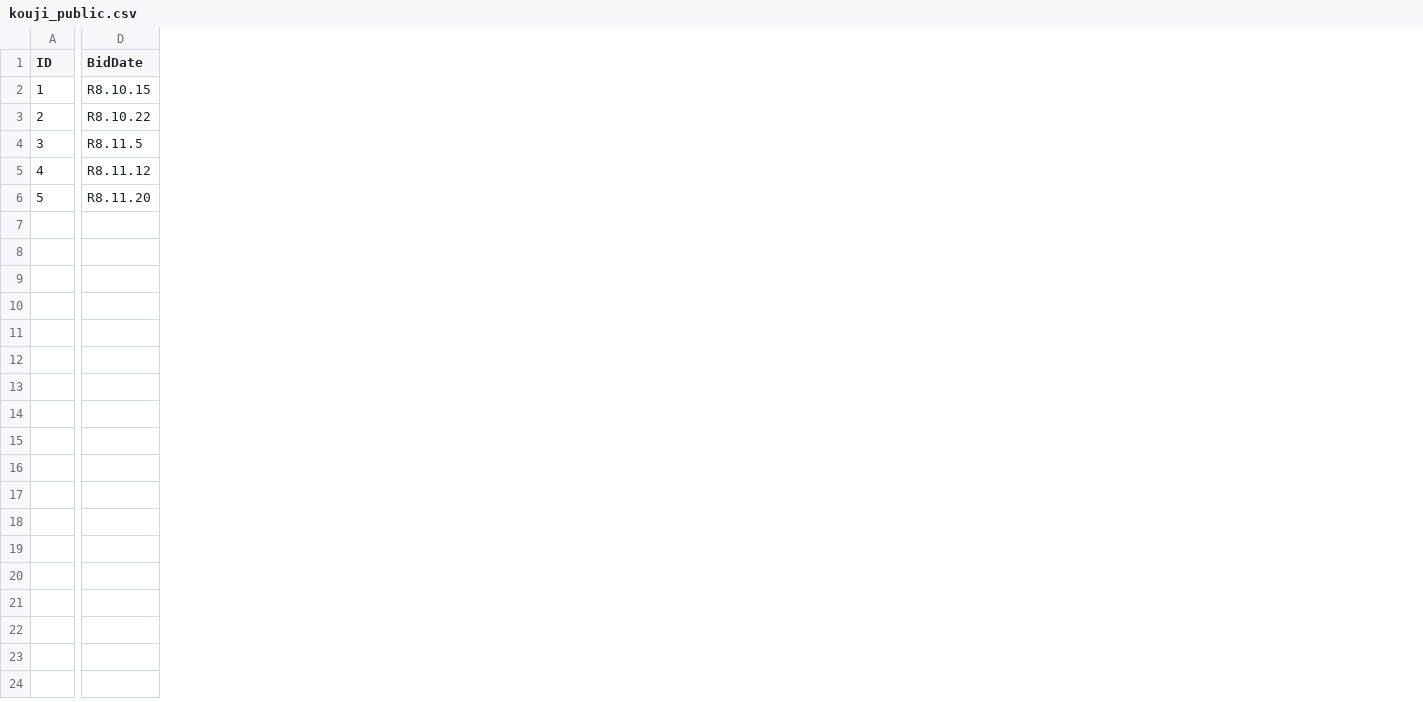
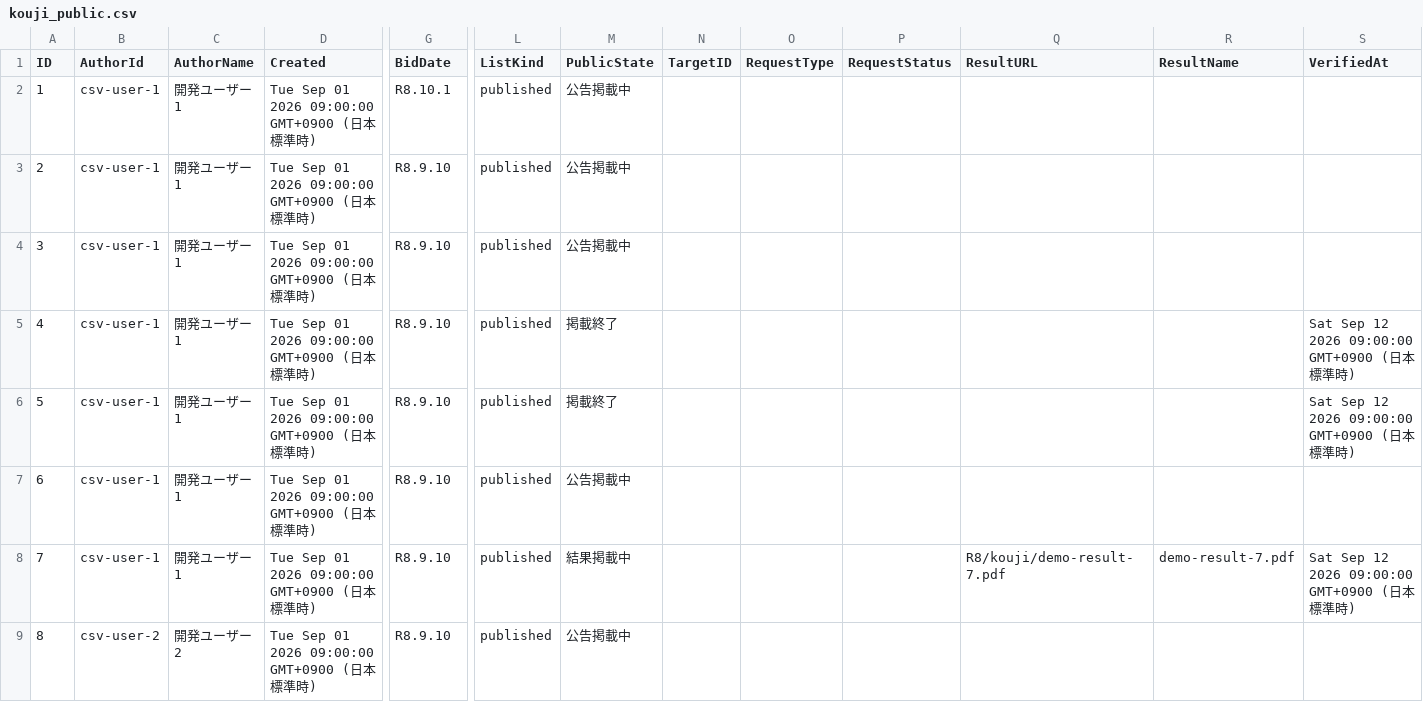
Before and after one commit to porihuru/kkk, a CSV file: csv/kouji_public.csv, drawn as a sheet; only a part is shown, gaps mark what is left out; removed rows and columns are numbered as before the commit, all else as after; rows hold the shown columns only; the diff covers the shown part only; the diff names each change by its address in the sheet, - before the commit and + after, or states it on an @@ line.

```diff
--- a/csv/kouji_public.csv
+++ b/csv/kouji_public.csv
+column B (AuthorId), rows 2-4: all csv-user-1
+column C (AuthorName), rows 2-4: all 開発ユーザー1
+column D (Created), rows 2-4: all Tue Sep 01 2026 09:00:00 GMT+0900 (日本標準時)
+column L (ListKind), rows 2-4: all published
+column M (PublicState), rows 2-4: all 公告掲載中
+column N (TargetID), empty
+column O (RequestType), empty
+column P (RequestStatus), empty
+column Q (ResultURL), empty
+column R (ResultName), empty
+column S (VerifiedAt), empty
-G2 (BidDate): R8.10.15
+G2 (BidDate): R8.10.1
-G3 (BidDate): R8.10.22
+G3 (BidDate): R8.9.10
-G4 (BidDate): R8.11.5
+G4 (BidDate): R8.9.10
-row 5: 4 | R8.11.12
-row 6: 5 | R8.11.20
+row 5: 4 | csv-user-1 | 開発ユーザー1 | Tue Sep 01 2026 09:00:00 GMT+0900 (日本標準時) | R8.9.10 | published | 掲載終了 |  |  |  |  |  | Sat Sep 12 2026 09:00:00 GMT+0900 (日本標準時)
+row 6: 5 | csv-user-1 | 開発ユーザー1 | Tue Sep 01 2026 09:00:00 GMT+0900 (日本標準時) | R8.9.10 | published | 掲載終了 |  |  |  |  |  | Sat Sep 12 2026 09:00:00 GMT+0900 (日本標準時)
+row 7: 6 | csv-user-1 | 開発ユーザー1 | Tue Sep 01 2026 09:00:00 GMT+0900 (日本標準時) | R8.9.10 | published | 公告掲載中
+row 8: 7 | csv-user-1 | 開発ユーザー1 | Tue Sep 01 2026 09:00:00 GMT+0900 (日本標準時) | R8.9.10 | published | 結果掲載中 |  |  |  | R8/kouji/demo-result-7.pdf | demo-result-7.pdf | Sat Sep 12 2026 09:00:00 GMT+0900 (日本標準時)
+row 9: 8 | csv-user-2 | 開発ユーザー2 | Tue Sep 01 2026 09:00:00 GMT+0900 (日本標準時) | R8.9.10 | published | 公告掲載中
```
Also changed, not shown: 8 edited cells elsewhere in this file, csv/kobo_public.csv, csv/kokoku.csv, 22 other files.
